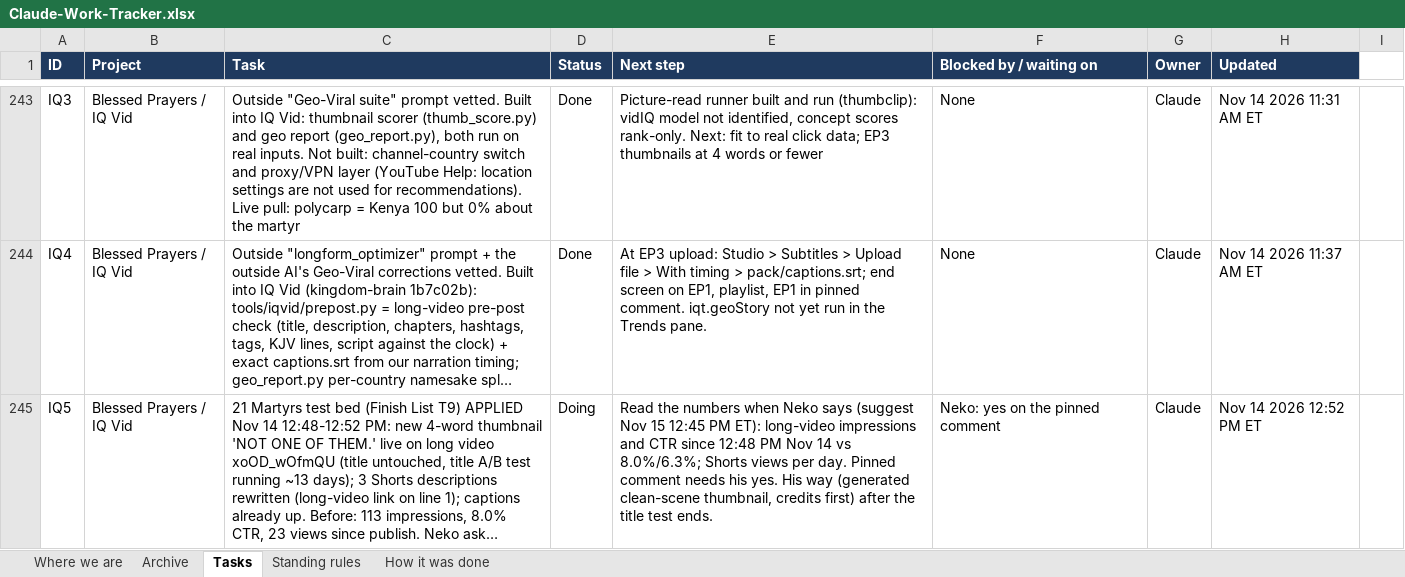
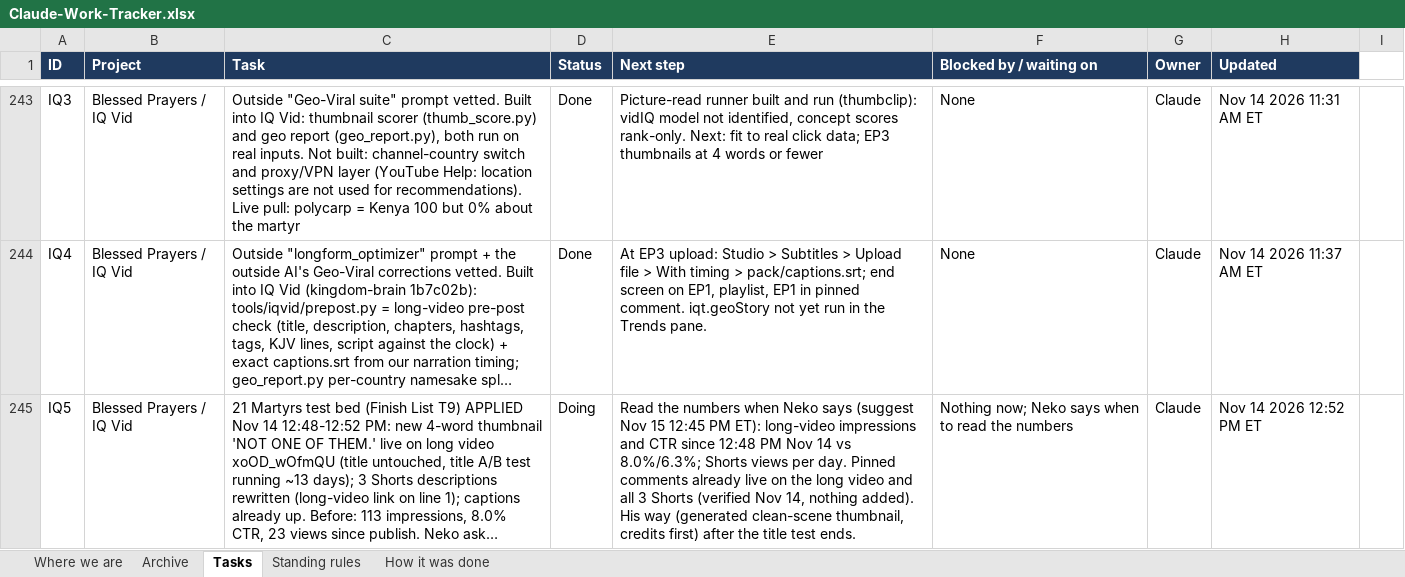
Before and after one commit to nekohusser-beep/morning-word-videos., an Excel workbook: overnight/Claude-Work-Tracker.xlsx, sheet Tasks, drawn as a sheet; only a part is shown, gaps mark what is left out; long unchanged cells end in …; values as stored, in another font and other column widths than the file's, no borders; conditional formats not drawn; the diff names each change by its address in the sheet, - before the commit and + after, or states it on an @@ line.

```diff
--- a/overnight/Claude-Work-Tracker.xlsx (sheet Tasks)
+++ b/overnight/Claude-Work-Tracker.xlsx (sheet Tasks)
-E245 (Next step): …day. Pinned comment needs his yes. His way…
+E245 (Next step): …day. Pinned comments already live on the long video and all 3 Shorts (verified Nov 14, nothing added). His way…
-F245 (Blocked by / waiting on): Neko: yes on the pinned comment
+F245 (Blocked by / waiting on): Nothing now; Neko says when to read the numbers
```
Also changed, not shown: 1 other file.
